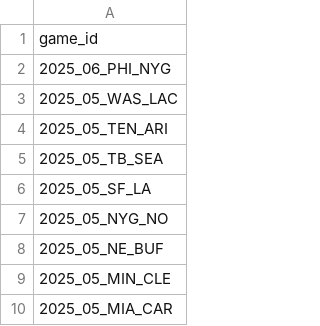
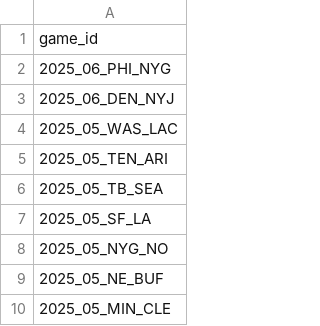
Before and after one commit to nflverse/nflverse-pbp-internal, a CSV file: released_games.csv, drawn as a sheet; only a part is shown; the shorter side is filled out with more unchanged rows; the diff names each change by its address in the sheet, - before the commit and + after, or states it on an @@ line.

```diff
--- a/released_games.csv
+++ b/released_games.csv
+row 3: 2025_06_DEN_NYJ
```
